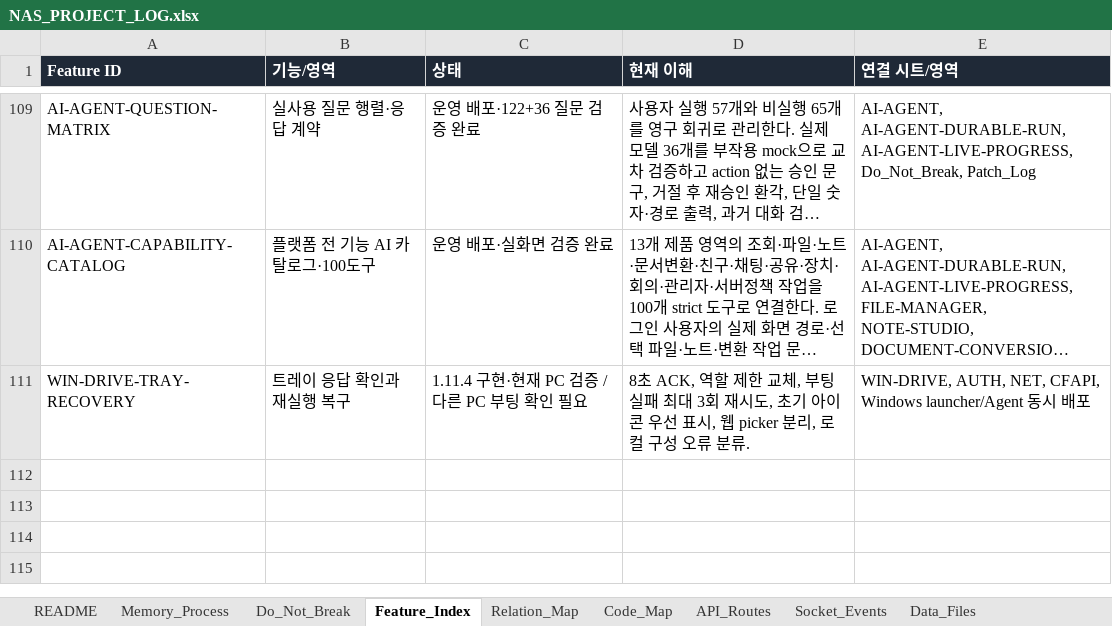
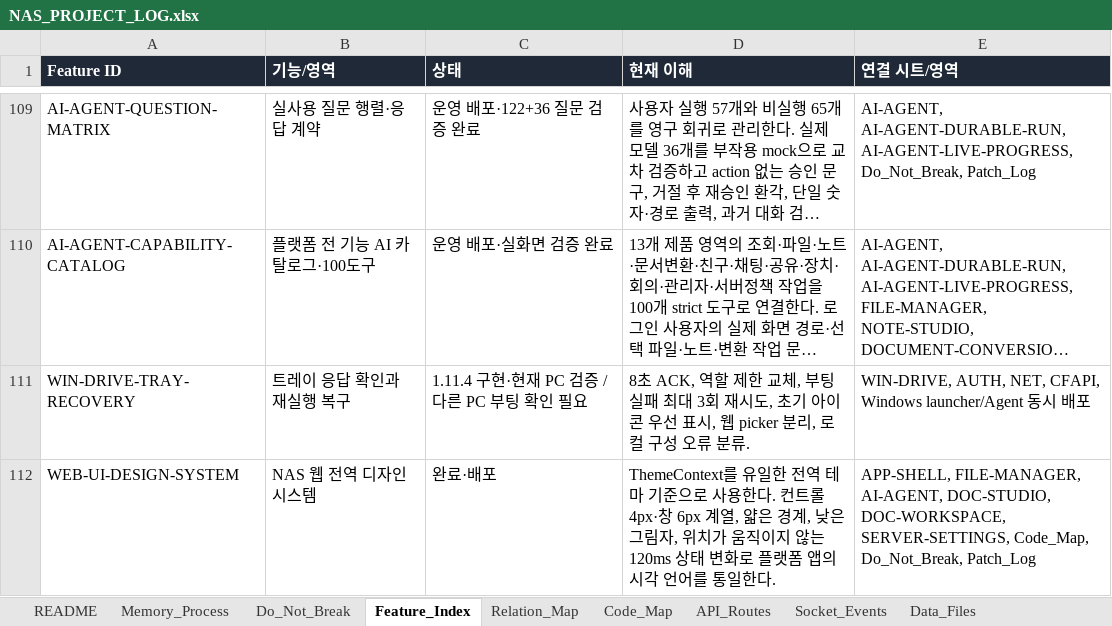
Before and after one commit to CLim020924/NAS_dev, an Excel workbook: docs/NAS_PROJECT_LOG.xlsx, sheet Feature_Index, drawn as a sheet; only a part is shown, gaps mark what is left out; long unchanged cells end in …; values as stored, in another font and other column widths than the file's, no borders; the diff names each change by its address in the sheet, - before the commit and + after, or states it on an @@ line.

Commit message:
refactor: unify NAS web visual system

```diff
--- a/docs/NAS_PROJECT_LOG.xlsx (sheet Feature_Index)
+++ b/docs/NAS_PROJECT_LOG.xlsx (sheet Feature_Index)
+row 112: WEB-UI-DESIGN-SYSTEM | NAS 웹 전역 디자인 시스템 | 완료·배포 | ThemeContext를 유일한 전역 테마 기준으로 사용한다. 컨트롤 4px·창 6px 계열, 얇은 경계, 낮은 그림자, 위치가 움직이지 않는 120ms 상태 변화로 플랫폼 앱의 시각 언어를 통일한다. | APP-SHELL, FILE-MANAGER, AI-AGENT, DOC-STUDIO, DOC-WORKSPACE, SERVER-SETTINGS, Code_Map, Do_Not_Break, Patch_Log
```
Also changed, not shown: sheet Code_Map, sheet Relation_Map, sheet Patch_Log, sheet Do_Not_Break, sheet Request_Archive, 15 other files.
